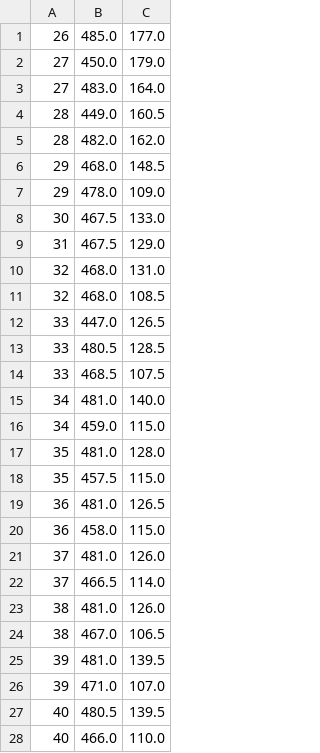
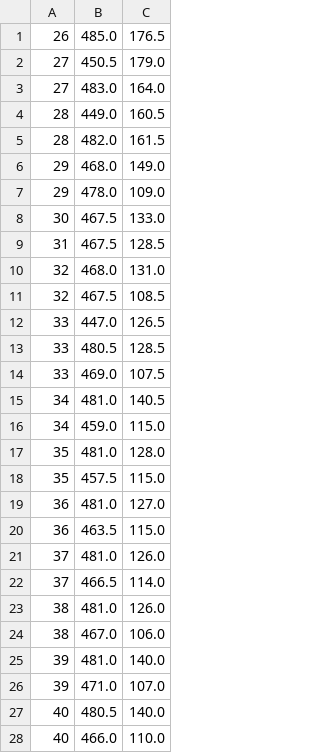
Before and after one commit to coding-beagle/EmbeddedSystemsProject, a CSV file: results/0304 r7.csv, drawn as a sheet; only a part is shown; the diff covers the shown part only.

```diff
--- a/results/0304 r7.csv
+++ b/results/0304 r7.csv
@@ -1,16 +1,16 @@
-26,485.0,177.0
-27,450.0,179.0
+26,485.0,176.5
+27,450.5,179.0
 27,483.0,164.0
 28,449.0,160.5
-28,482.0,162.0
-29,468.0,148.5
+28,482.0,161.5
+29,468.0,149.0
 29,478.0,109.0
 30,467.5,133.0
-31,467.5,129.0
+31,467.5,128.5
 32,468.0,131.0
-32,468.0,108.5
+32,467.5,108.5
 33,447.0,126.5
 33,480.5,128.5
-33,468.5,107.5
-34,481.0,140.0
+33,469.0,107.5
+34,481.0,140.5
 34,459.0,115.0
@@ -18,4 +18,4 @@
 35,457.5,115.0
-36,481.0,126.5
-36,458.0,115.0
+36,481.0,127.0
+36,463.5,115.0
 37,481.0,126.0
@@ -23,6 +23,6 @@
 38,481.0,126.0
-38,467.0,106.5
-39,481.0,139.5
+38,467.0,106.0
+39,481.0,140.0
 39,471.0,107.0
-40,480.5,139.5
+40,480.5,140.0
 40,466.0,110.0
```
Also changed, not shown: 2 added rows, 2 removed rows and 76 edited cells elsewhere in this file, 3 other files.
